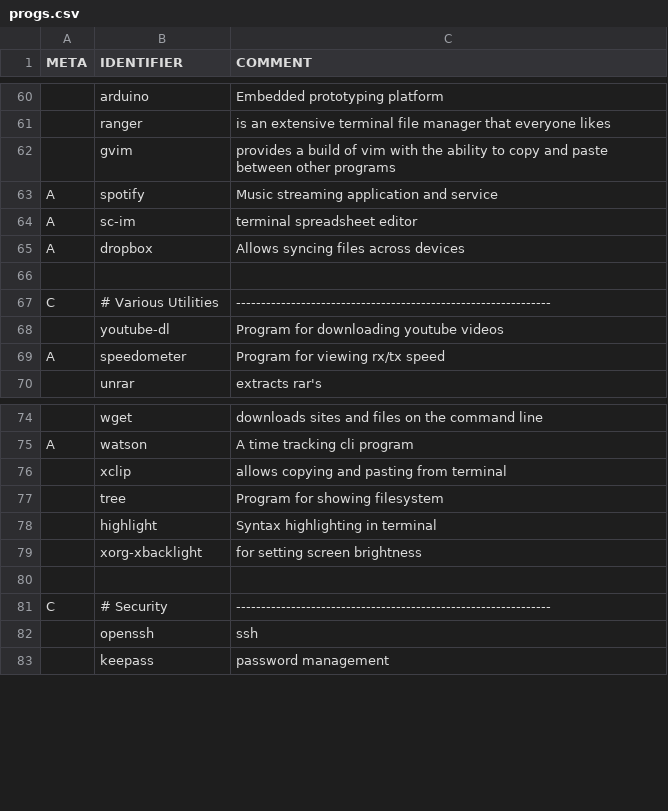
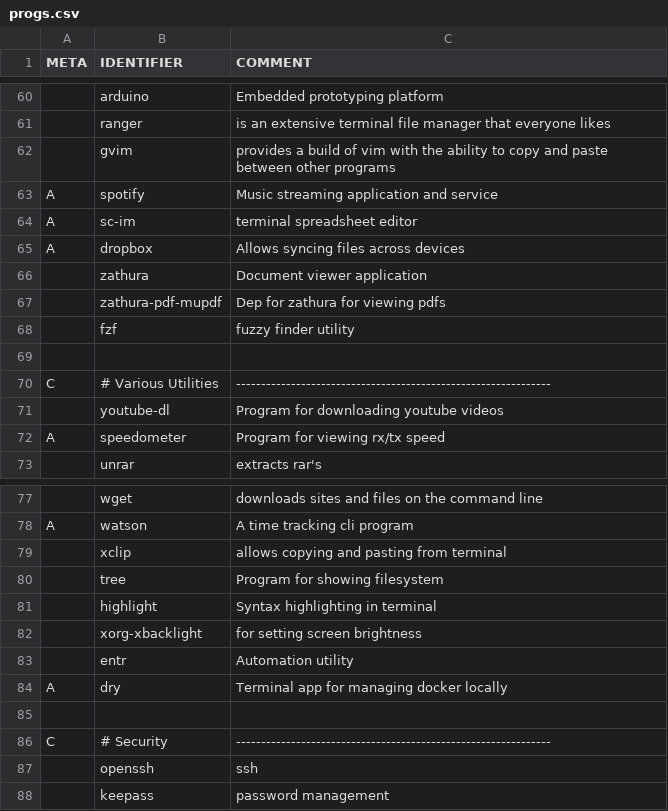
Before and after one commit to peakBreaker/PIES, a CSV file: progs.csv, drawn as a sheet; only a part is shown, gaps mark what is left out; the diff names each change by its address in the sheet, - before the commit and + after, or states it on an @@ line.

Commit message:
enh: added some more programs

```diff
--- a/progs.csv
+++ b/progs.csv
+row 66:  | zathura | Document viewer application
+row 67:  | zathura-pdf-mupdf | Dep for zathura for viewing pdfs
+row 68:  | fzf | fuzzy finder utility
+row 83:  | entr | Automation utility
+row 84: A | dry | Terminal app for managing docker locally
```
